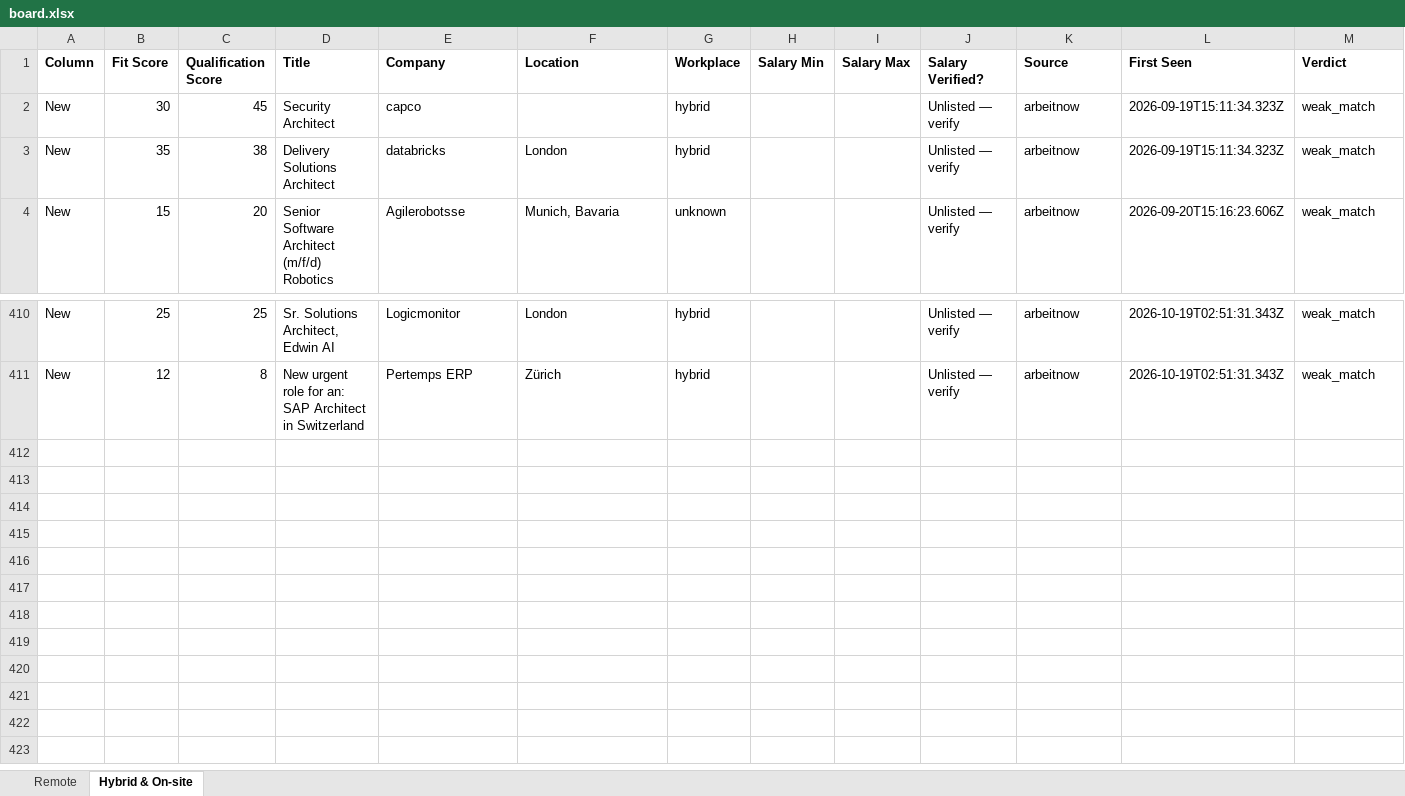
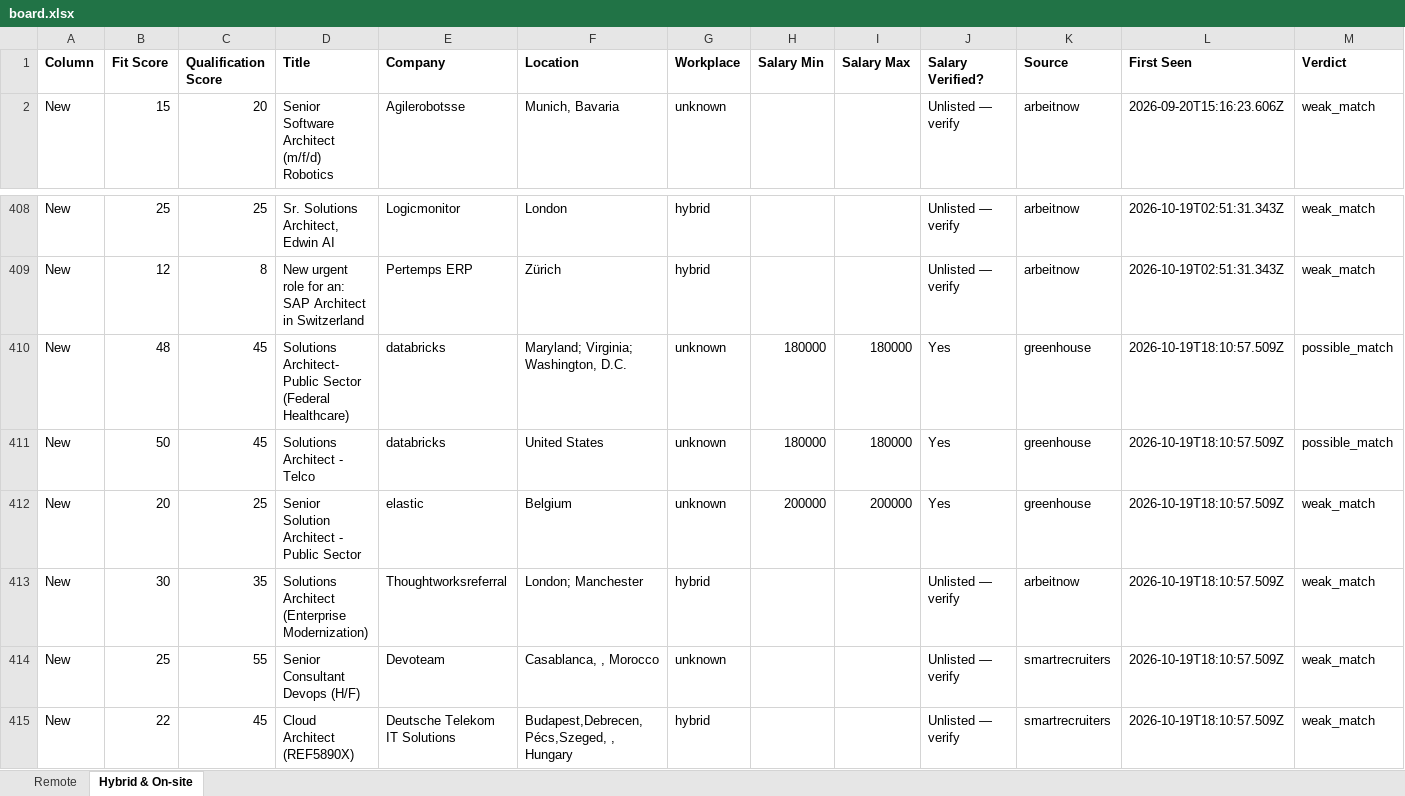
Before and after one commit to naijadamus/goodfela.com, an Excel workbook: hunt/board.xlsx, sheet Hybrid & On-site, drawn as a sheet; only a part is shown, gaps mark what is left out; values as stored, in another font and other column widths than the file's, no borders; removed rows and columns are numbered as before the commit, all else as after; rows hold the shown columns only; the diff names each change by its address in the sheet, - before the commit and + after, or states it on an @@ line.

```diff
--- a/hunt/board.xlsx (sheet Hybrid & On-site)
+++ b/hunt/board.xlsx (sheet Hybrid & On-site)
-row 2: New | 30 | 45 | Security Architect | capco |  | hybrid |  |  | Unlisted — verify | arbeitnow | 2026-09-19T15:11:34.323Z | weak_match
-row 3: New | 35 | 38 | Delivery Solutions Architect | databricks | London | hybrid |  |  | Unlisted — verify | arbeitnow | 2026-09-19T15:11:34.323Z | weak_match
+row 410: New | 48 | 45 | Solutions Architect- Public Sector (Federal Healthcare) | databricks | Maryland; Virginia; Washington, D.C. | unknown | 180000 | 180000 | Yes | greenhouse | 2026-10-19T18:10:57.509Z | possible_match
+row 411: New | 50 | 45 | Solutions Architect - Telco | databricks | United States | unknown | 180000 | 180000 | Yes | greenhouse | 2026-10-19T18:10:57.509Z | possible_match
+row 412: New | 20 | 25 | Senior Solution Architect - Public Sector | elastic | Belgium | unknown | 200000 | 200000 | Yes | greenhouse | 2026-10-19T18:10:57.509Z | weak_match
+row 413: New | 30 | 35 | Solutions Architect (Enterprise Modernization) | Thoughtworksreferral | London; Manchester | hybrid |  |  | Unlisted — verify | arbeitnow | 2026-10-19T18:10:57.509Z | weak_match
+row 414: New | 25 | 55 | Senior Consultant Devops (H/F) | Devoteam | Casablanca, , Morocco | unknown |  |  | Unlisted — verify | smartrecruiters | 2026-10-19T18:10:57.509Z | weak_match
+row 415: New | 22 | 45 | Cloud Architect (REF5890X) | Deutsche Telekom IT Solutions | Budapest,Debrecen,Pécs,Szeged, , Hungary | hybrid |  |  | Unlisted — verify | smartrecruiters | 2026-10-19T18:10:57.509Z | weak_match
```
Also changed, not shown: sheet Remote, 1 other file.
